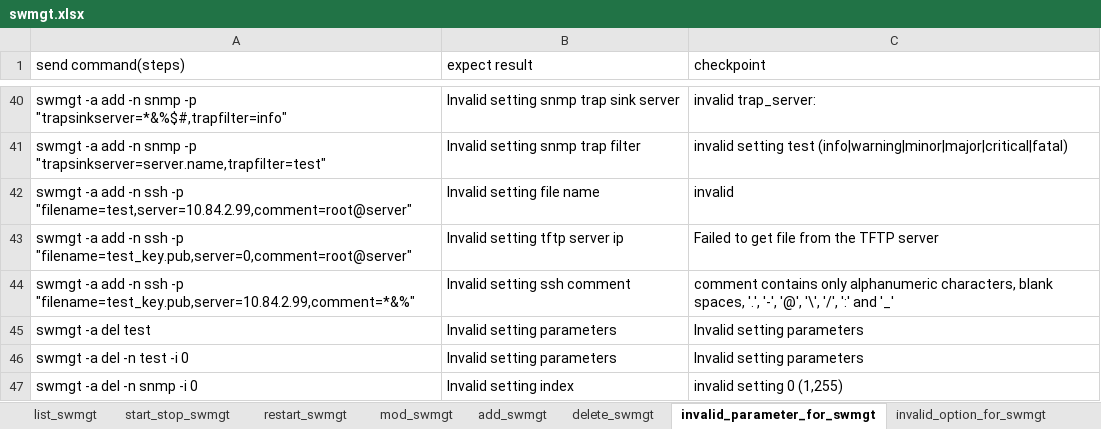
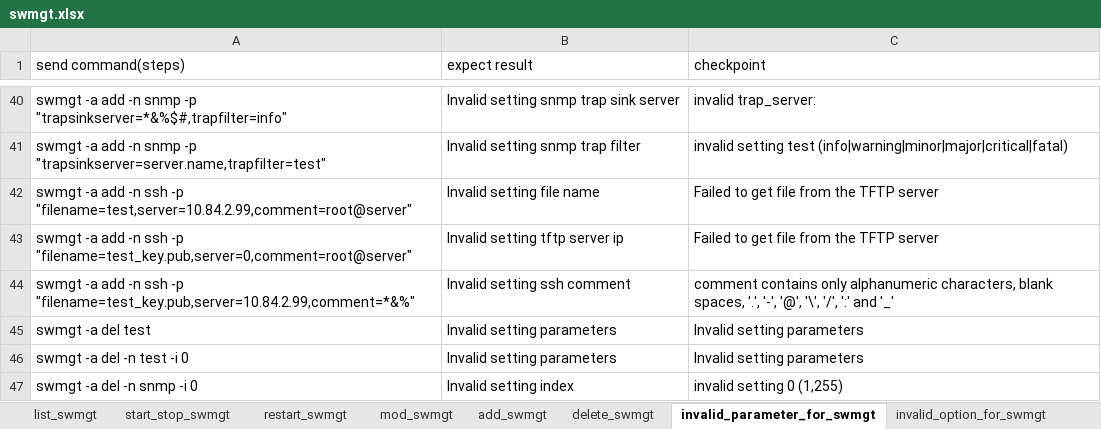
Before and after one commit to FengZiQ/cli, an Excel workbook: data/swmgt.xlsx, sheet invalid_parameter_for_swmgt, drawn as a sheet; only a part is shown, gaps mark what is left out; values as stored, in another font and other column widths than the file's, no borders; the diff names each change by its address in the sheet, - before the commit and + after, or states it on an @@ line.

```diff
--- a/data/swmgt.xlsx (sheet invalid_parameter_for_swmgt)
+++ b/data/swmgt.xlsx (sheet invalid_parameter_for_swmgt)
-C42 (checkpoint): invalid
+C42 (checkpoint): Failed to get file from the TFTP server
```
Also changed, not shown: sheet missing_parameter_for_swmgt, data/pool.xlsx, 5 other files.
